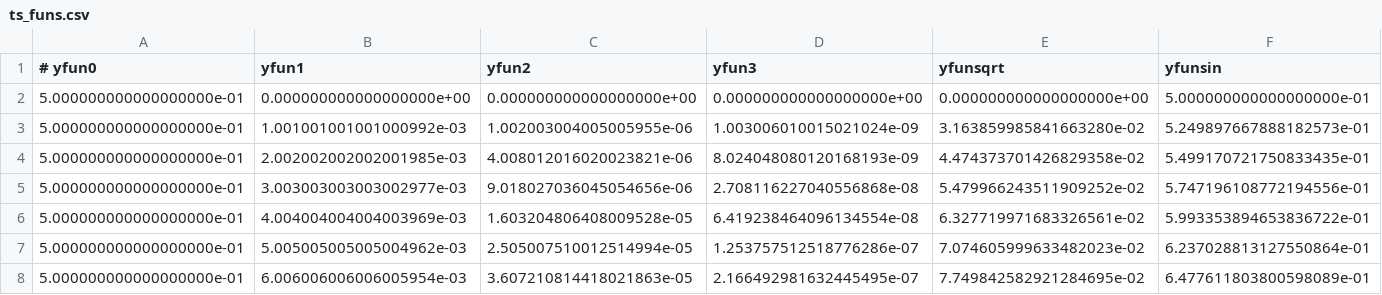
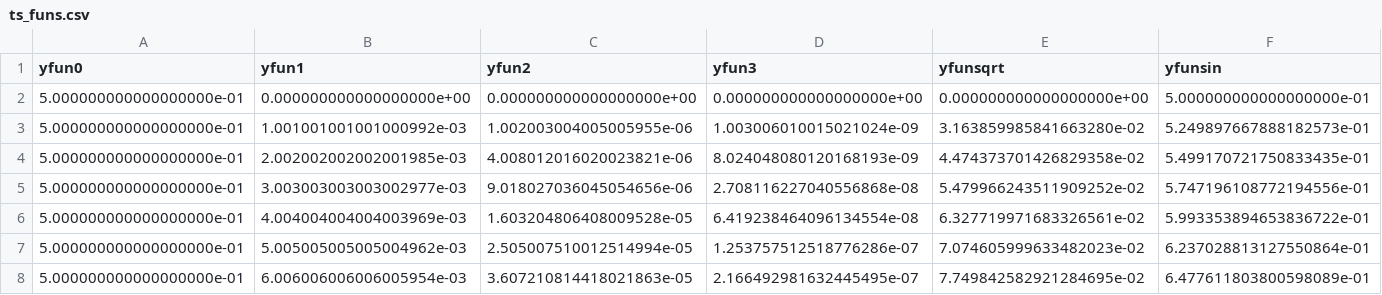
Before and after one commit to erick-mx/thesis, a CSV file: Data/Generated/ts_funs.csv, drawn as a sheet; only a part is shown; the diff names each change by its address in the sheet, - before the commit and + after, or states it on an @@ line.

```diff
--- a/Data/Generated/ts_funs.csv
+++ b/Data/Generated/ts_funs.csv
-A1: # yfun0
+A1: yfun0
```
Also changed, not shown: Data/Generated/ts_ar.csv, Data/Generated/ts_arma.csv, 5 other files.
